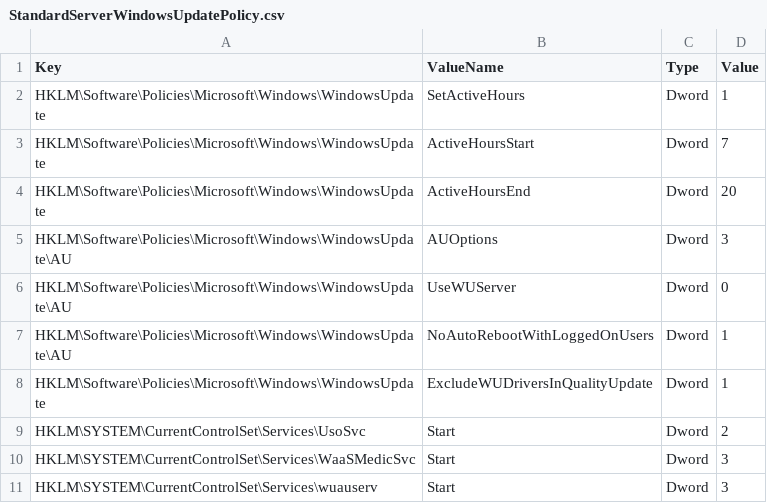
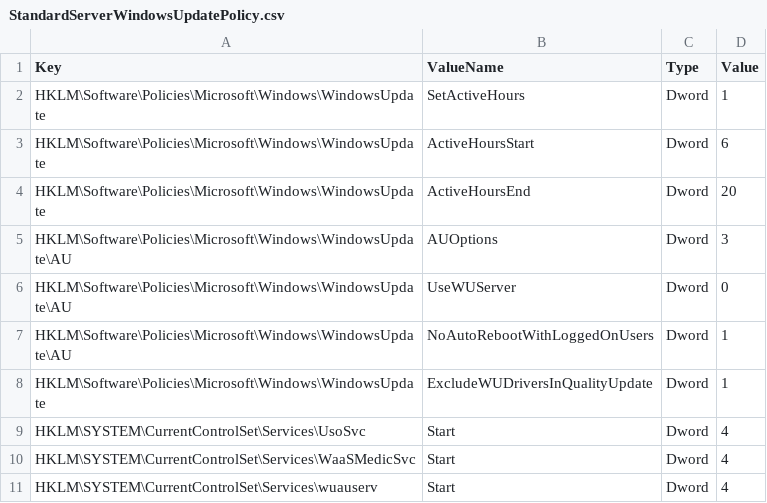
Before and after one commit to ClearMediaNV/BizzCloudWinTemplates, a CSV file: iNSTALL/GPO/StandardServerWindowsUpdatePolicy.csv, drawn as a sheet.

Commit message:
Update StandardServerWindowsUpdatePolicy.csv
Update Active Hours
Disable WU Servives

```diff
--- a/iNSTALL/GPO/StandardServerWindowsUpdatePolicy.csv
+++ b/iNSTALL/GPO/StandardServerWindowsUpdatePolicy.csv
@@ -2,3 +2,3 @@ Key,ValueName,Type,Value
 HKLM\Software\Policies\Microsoft\Windows\WindowsUpdate,SetActiveHours,Dword,1
-HKLM\Software\Policies\Microsoft\Windows\WindowsUpdate,ActiveHoursStart,Dword,7
+HKLM\Software\Policies\Microsoft\Windows\WindowsUpdate,ActiveHoursStart,Dword,6
 HKLM\Software\Policies\Microsoft\Windows\WindowsUpdate,ActiveHoursEnd,Dword,20
@@ -8,4 +8,4 @@ HKLM\Software\Policies\Microsoft\Windows\WindowsUpdate\AU,NoAutoRebootWithLogged
 HKLM\Software\Policies\Microsoft\Windows\WindowsUpdate,ExcludeWUDriversInQualityUpdate,Dword,1
-HKLM\SYSTEM\CurrentControlSet\Services\UsoSvc,Start,Dword,2
-HKLM\SYSTEM\CurrentControlSet\Services\WaaSMedicSvc,Start,Dword,3
-HKLM\SYSTEM\CurrentControlSet\Services\wuauserv,Start,Dword,3
+HKLM\SYSTEM\CurrentControlSet\Services\UsoSvc,Start,Dword,4
+HKLM\SYSTEM\CurrentControlSet\Services\WaaSMedicSvc,Start,Dword,4
+HKLM\SYSTEM\CurrentControlSet\Services\wuauserv,Start,Dword,4
```
